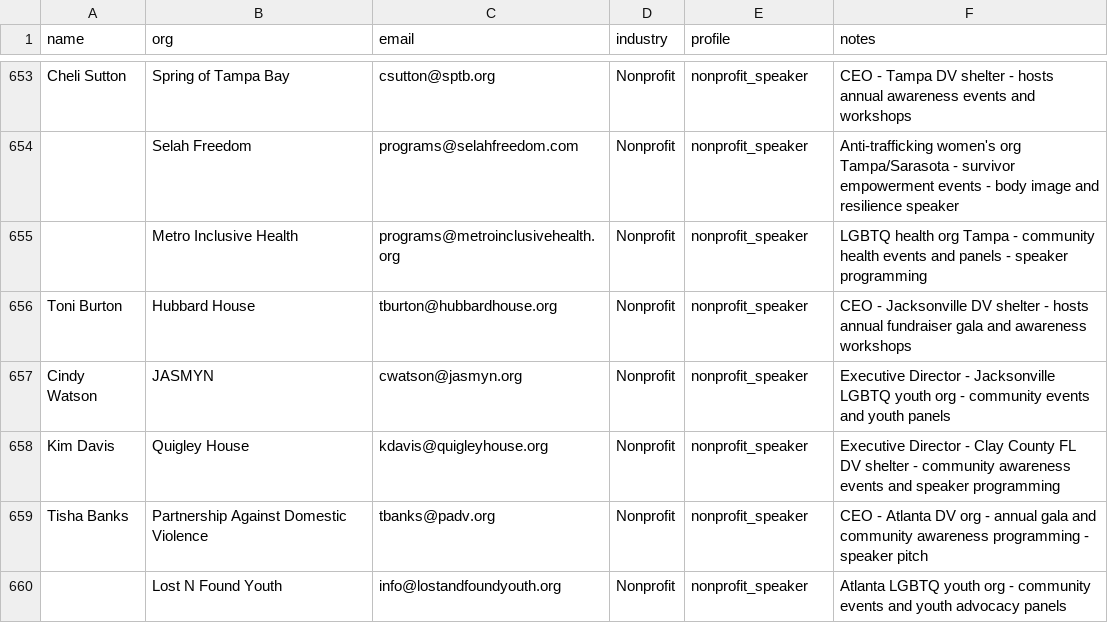
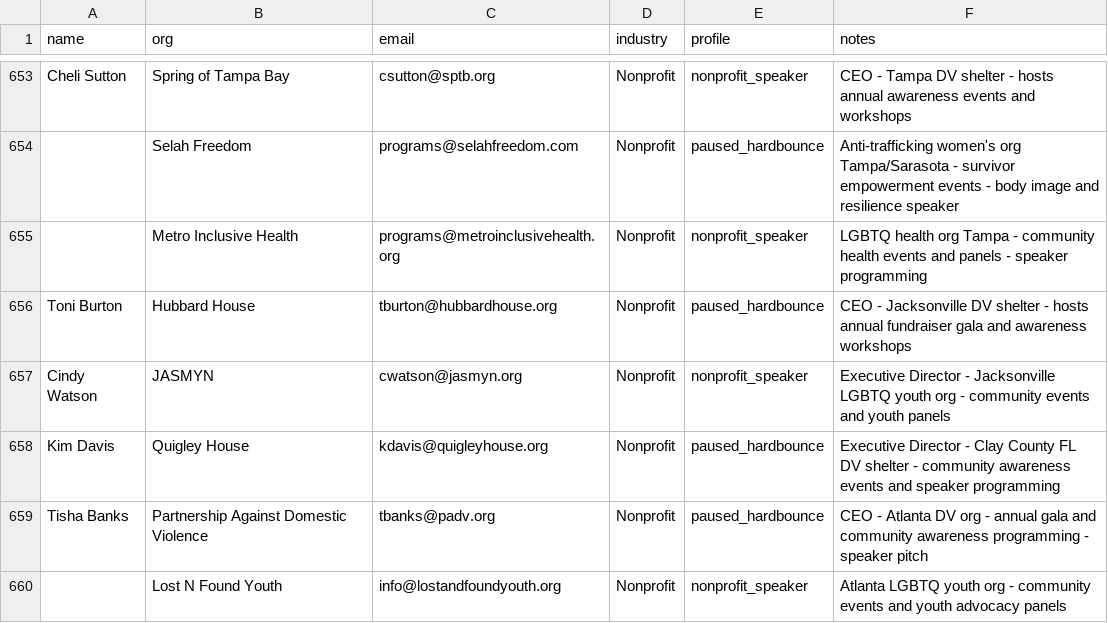
Before and after one commit to amapoundcake-png/danielle-npsbleads, a CSV file: leads_manual.csv, drawn as a sheet; only a part is shown, gaps mark what is left out; the diff covers the shown part only; the diff names each change by its address in the sheet, - before the commit and + after, or states it on an @@ line.

```diff
--- a/leads_manual.csv
+++ b/leads_manual.csv
-E654 (profile): nonprofit_speaker
+E654 (profile): paused_hardbounce
-E656 (profile): nonprofit_speaker
+E656 (profile): paused_hardbounce
-E658:E659 (profile): nonprofit_speaker
+E658:E659 (profile): paused_hardbounce
```
Also changed, not shown: 88 edited cells elsewhere in this file.
